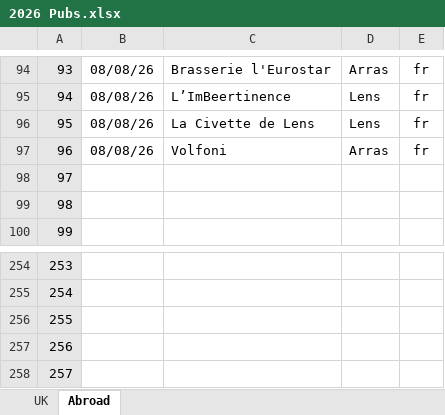
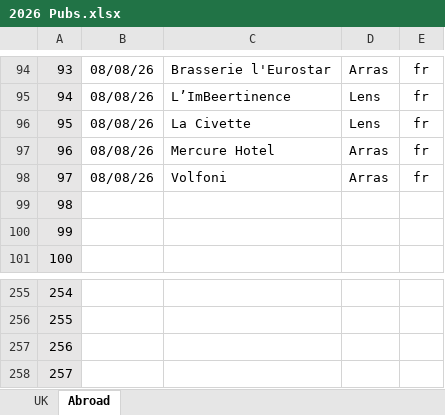
Before and after one commit to dwjhaines/WebSite, an Excel workbook: pubs/2026 Pubs.xlsx, sheet Abroad, drawn as a sheet; only a part is shown, gaps mark what is left out; values as stored, in another font and other column widths than the file's, no borders; removed rows and columns are numbered as before the commit, all else as after; the diff names each change by its address in the sheet, - before the commit and + after, or states it on an @@ line.

```diff
--- a/pubs/2026 Pubs.xlsx (sheet Abroad)
+++ b/pubs/2026 Pubs.xlsx (sheet Abroad)
-C96: La Civette de Lens
+C96: La Civette
+row 97: 96 | 08/08/26 | Mercure Hotel | Arras | fr
@@ column A renumbered between rows 98 and 258 @@
-row 258: 257
```
Also changed, not shown: sheet UK, 4 other files.
